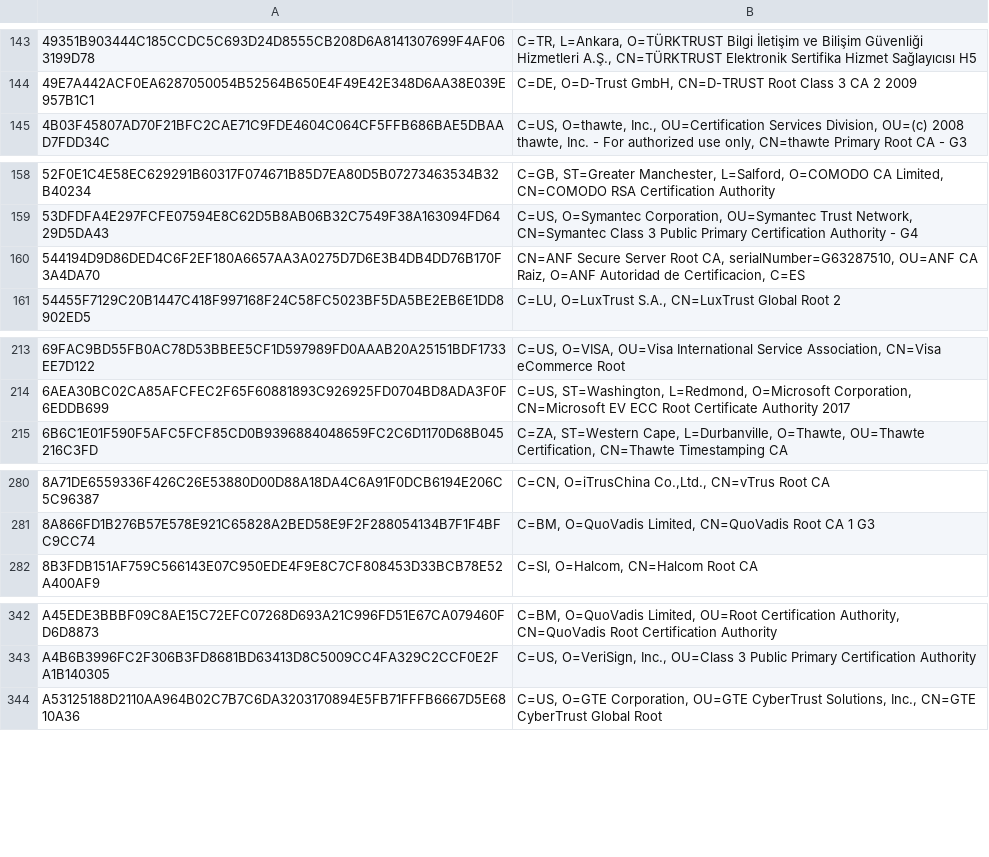
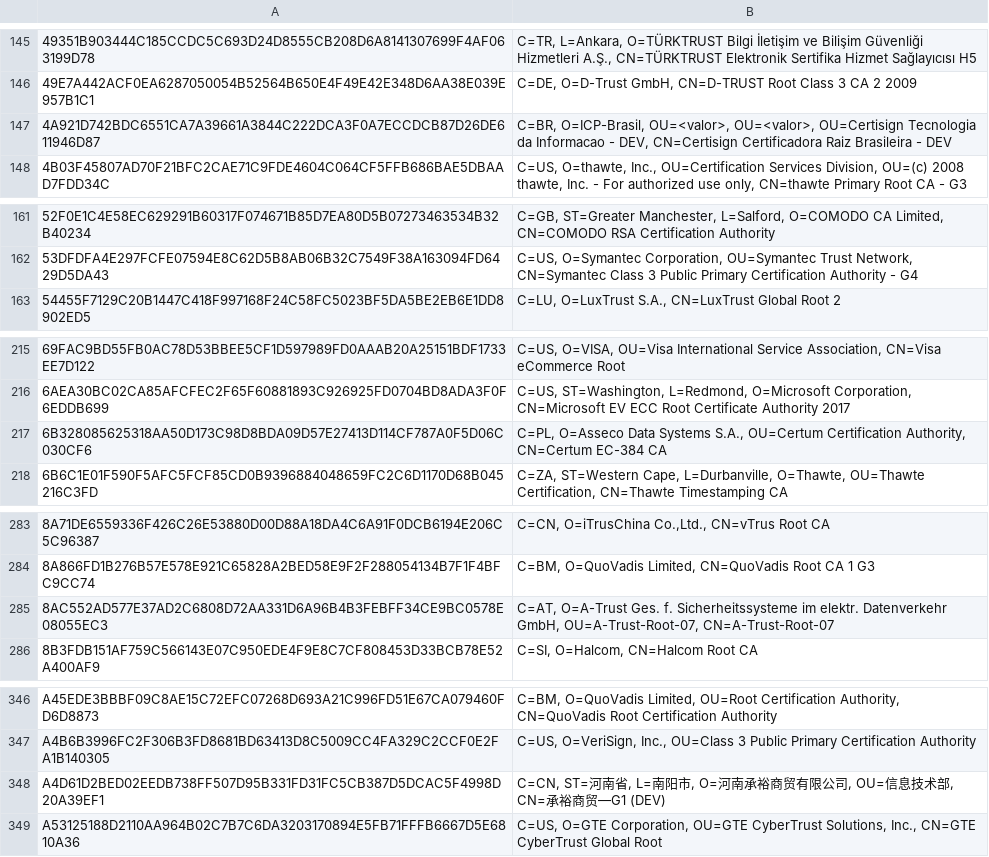
Before and after one commit to sectigo/CTLogs-AcceptedRoots, a TSV file: tsv/dodo-ca-roots.tsv, drawn as a sheet; only a part is shown, gaps mark what is left out; removed rows and columns are numbered as before the commit, all else as after; the diff covers the shown part only; the diff names each change by its address in the sheet, - before the commit and + after, or states it on an @@ line.

```diff
--- a/tsv/dodo-ca-roots.tsv
+++ b/tsv/dodo-ca-roots.tsv
+row 147: 4A921D742BDC6551CA7A39661A3844C222DCA3F0A7ECCDCB87D26DE611946D87 | C=BR, O=ICP-Brasil, OU=<valor>, OU=<valor>, OU=Certisign Tecnologia da Informacao - DEV, CN=Certisign Certificadora Raiz Brasileira - DEV
-row 160: 544194D9D86DED4C6F2EF180A6657AA3A0275D7D6E3B4DB4DD76B170F3A4DA70 | CN=ANF Secure Server Root CA, serialNumber=G63287510, OU=ANF CA Raiz, O=ANF Autoridad de Certificacion, C=ES
+row 217: 6B328085625318AA50D173C98D8BDA09D57E27413D114CF787A0F5D06C030CF6 | C=PL, O=Asseco Data Systems S.A., OU=Certum Certification Authority, CN=Certum EC-384 CA
+row 285: 8AC552AD577E37AD2C6808D72AA331D6A96B4B3FEBFF34CE9BC0578E08055EC3 | C=AT, O=A-Trust Ges. f. Sicherheitssysteme im elektr. Datenverkehr GmbH, OU=A-Trust-Root-07, CN=A-Trust-Root-07
+row 348: A4D61D2BED02EEDB738FF507D95B331FD31FC5CB387D5DCAC5F4998D20A39EF1 | C=CN, ST=河南省, L=南阳市, O=河南承裕商贸有限公司, OU=信息技术部, CN=承裕商贸—G1 (DEV)
```
Also changed, not shown: 7 added rows, 1 removed row and 7 edited cells elsewhere in this file, tsv/mammoth-ca-roots.tsv, tsv/sabre-ca-roots.tsv, 3 other files.
